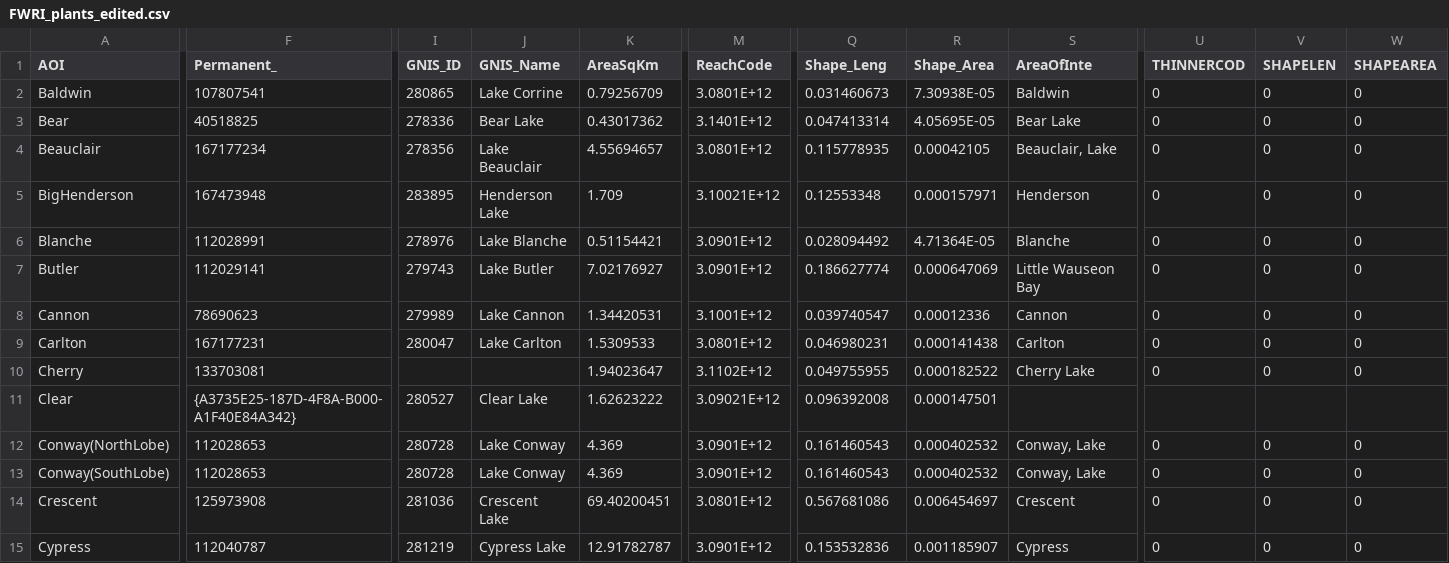
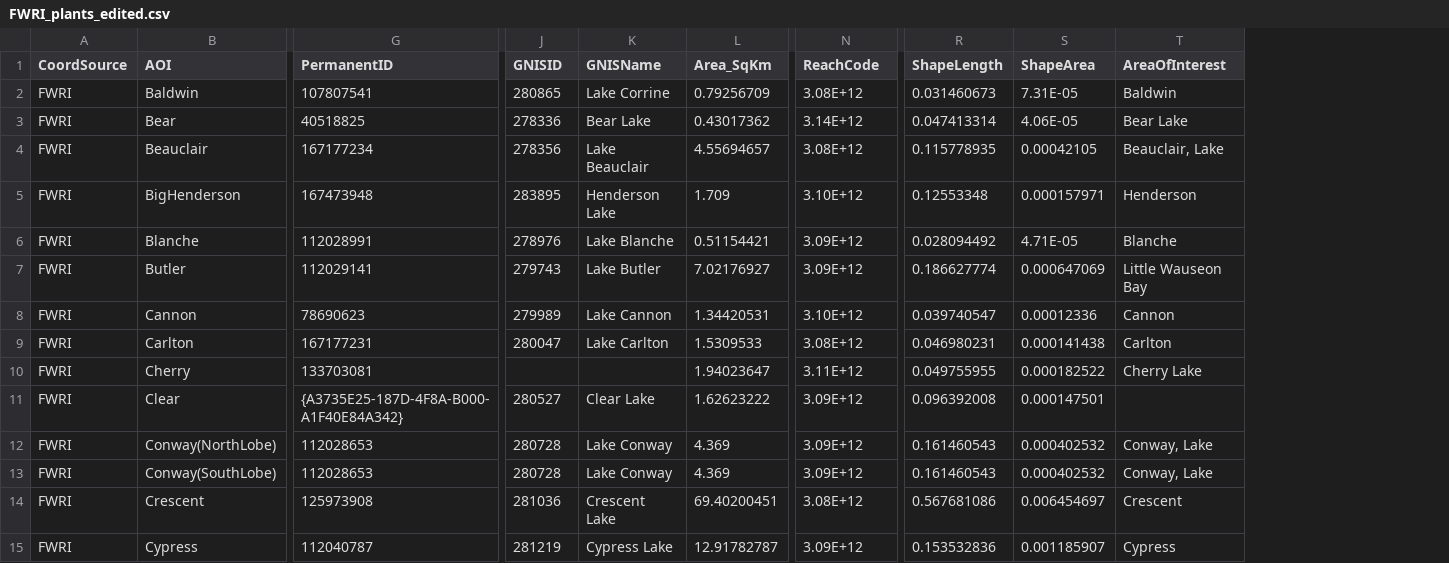
Before and after one commit to aekendig/long-term-aquatic-datasets, a CSV file: gis/intermediate-data/FWRI_plants_edited.csv, drawn as a sheet; only a part is shown, gaps mark what is left out; removed rows and columns are numbered as before the commit, all else as after; the diff covers the shown part only; the diff names each change by its address in the sheet, - before the commit and + after, or states it on an @@ line.

Commit message:
reorganize code and edit data processing

```diff
--- a/gis/intermediate-data/FWRI_plants_edited.csv
+++ b/gis/intermediate-data/FWRI_plants_edited.csv
+column A (CoordSource), rows 2-15: all FWRI
-column U (THINNERCOD), rows 2-15: 0 | 0 | 0 | 0 | 0 | 0 | 0 | 0 | 0 |  | 0 | 0 | 0 | 0
-column V (SHAPELEN), rows 2-15: 0 | 0 | 0 | 0 | 0 | 0 | 0 | 0 | 0 |  | 0 | 0 | 0 | 0
-column W (SHAPEAREA), rows 2-15: 0 | 0 | 0 | 0 | 0 | 0 | 0 | 0 | 0 |  | 0 | 0 | 0 | 0
-G1: Permanent_
+G1: PermanentID
-J1: GNIS_ID
+J1: GNISID
-K1: GNIS_Name
+K1: GNISName
-L1: AreaSqKm
+L1: Area_SqKm
-R1: Shape_Leng
+R1: ShapeLength
-S1: Shape_Area
+S1: ShapeArea
-T1: AreaOfInte
+T1: AreaOfInterest
-N2 (ReachCode): 3.0801E+12
+N2 (ReachCode): 3.08E+12
-S2 (ShapeArea): 7.30938E-05
+S2 (ShapeArea): 7.31E-05
-N3 (ReachCode): 3.1401E+12
+N3 (ReachCode): 3.14E+12
-S3 (ShapeArea): 4.05695E-05
+S3 (ShapeArea): 4.06E-05
-N4 (ReachCode): 3.0801E+12
+N4 (ReachCode): 3.08E+12
-N5 (ReachCode): 3.10021E+12
+N5 (ReachCode): 3.10E+12
-N6:N7 (ReachCode): 3.0901E+12
+N6:N7 (ReachCode): 3.09E+12
-S6 (ShapeArea): 4.71364E-05
+S6 (ShapeArea): 4.71E-05
-N8 (ReachCode): 3.1001E+12
+N8 (ReachCode): 3.10E+12
-N9 (ReachCode): 3.0801E+12
+N9 (ReachCode): 3.08E+12
-N10 (ReachCode): 3.1102E+12
+N10 (ReachCode): 3.11E+12
-N11 (ReachCode): 3.09021E+12
+N11 (ReachCode): 3.09E+12
-N12:N13 (ReachCode): 3.0901E+12
+N12:N13 (ReachCode): 3.09E+12
-N14 (ReachCode): 3.0801E+12
+N14 (ReachCode): 3.08E+12
-N15 (ReachCode): 3.0901E+12
+N15 (ReachCode): 3.09E+12
```
Also changed, not shown: 115 edited cells elsewhere in this file, 53 other files.
